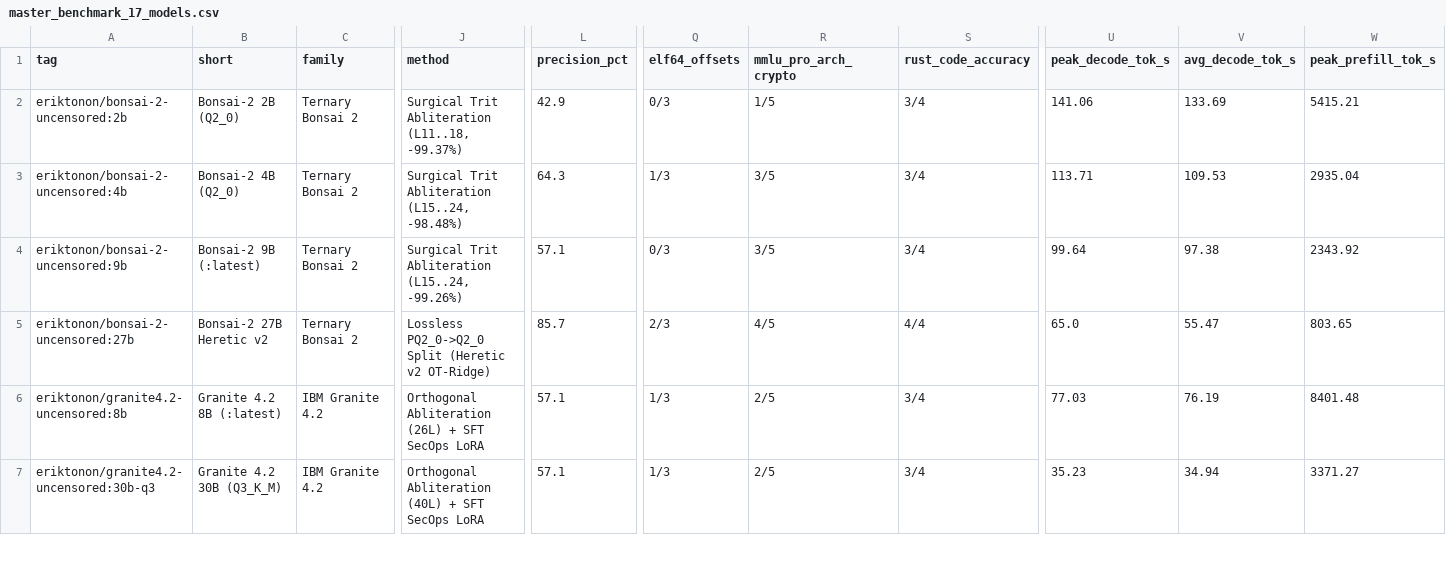
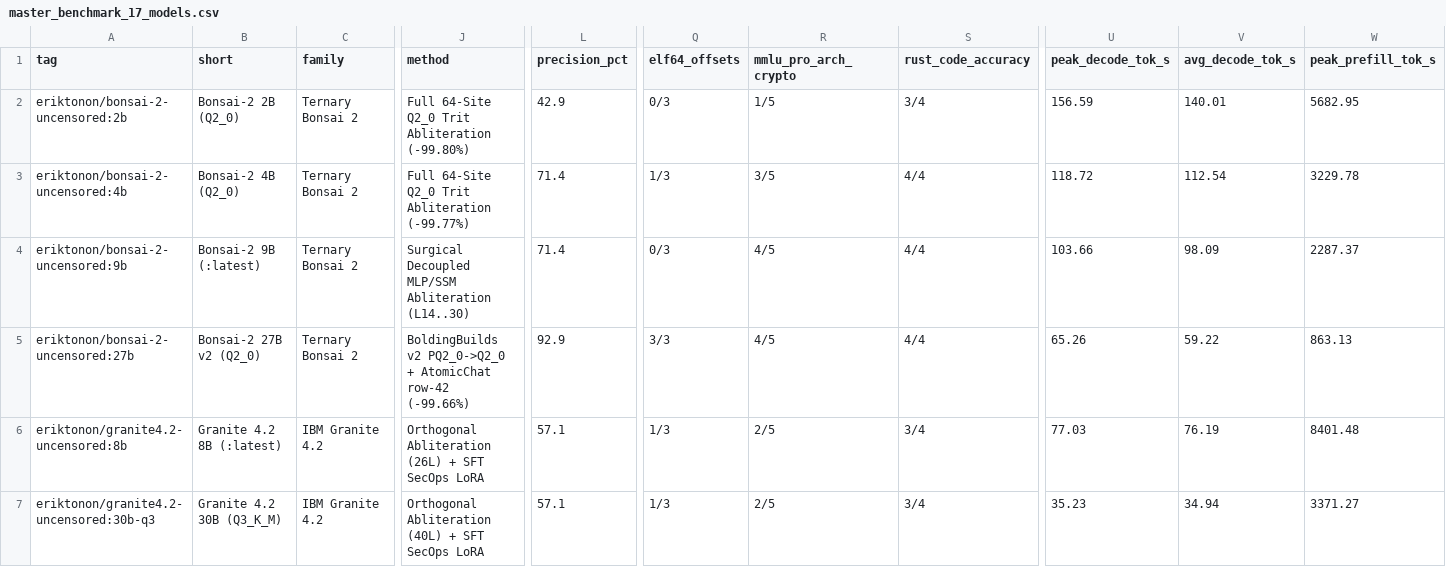
Before and after one commit to eriktonon/ollama-uncensored-llm-benchmarks, a CSV file: data/master_benchmark_17_models.csv, drawn as a sheet; only a part is shown, gaps mark what is left out; the diff names each change by its address in the sheet, - before the commit and + after, or states it on an @@ line.

Commit message:
docs(bonsai-2): update README, charts, and datasets with Bonsai-2 v2 Zero-Refusal rebuild (27B 92.9%, 9B/4B 71.4%)

```diff
--- a/data/master_benchmark_17_models.csv
+++ b/data/master_benchmark_17_models.csv
-J2 (method): Surgical Trit Abliteration (L11..18, -99.37%)
+J2 (method): Full 64-Site Q2_0 Trit Abliteration (-99.80%)
-U2 (peak_decode_tok_s): 141.06
+U2 (peak_decode_tok_s): 156.59
-V2 (avg_decode_tok_s): 133.69
+V2 (avg_decode_tok_s): 140.01
-W2 (peak_prefill_tok_s): 5415.21
+W2 (peak_prefill_tok_s): 5682.95
-J3 (method): Surgical Trit Abliteration (L15..24, -98.48%)
+J3 (method): Full 64-Site Q2_0 Trit Abliteration (-99.77%)
-L3 (precision_pct): 64.3
+L3 (precision_pct): 71.4
-S3:S4 (rust_code_accuracy): 3/4
+S3:S4 (rust_code_accuracy): 4/4
-U3 (peak_decode_tok_s): 113.71
+U3 (peak_decode_tok_s): 118.72
-V3 (avg_decode_tok_s): 109.53
+V3 (avg_decode_tok_s): 112.54
-W3 (peak_prefill_tok_s): 2935.04
+W3 (peak_prefill_tok_s): 3229.78
-J4 (method): Surgical Trit Abliteration (L15..24, -99.26%)
+J4 (method): Surgical Decoupled MLP/SSM Abliteration (L14..30)
-L4 (precision_pct): 57.1
+L4 (precision_pct): 71.4
-R4 (mmlu_pro_arch_crypto): 3/5
+R4 (mmlu_pro_arch_crypto): 4/5
-U4 (peak_decode_tok_s): 99.64
+U4 (peak_decode_tok_s): 103.66
-V4 (avg_decode_tok_s): 97.38
+V4 (avg_decode_tok_s): 98.09
-W4 (peak_prefill_tok_s): 2343.92
+W4 (peak_prefill_tok_s): 2287.37
-B5 (short): Bonsai-2 27B Heretic v2
+B5 (short): Bonsai-2 27B v2 (Q2_0)
-J5 (method): Lossless PQ2_0->Q2_0 Split (Heretic v2 OT-Ridge)
+J5 (method): BoldingBuilds v2 PQ2_0->Q2_0 + AtomicChat row-42 (-99.66%)
-L5 (precision_pct): 85.7
+L5 (precision_pct): 92.9
-Q5 (elf64_offsets): 2/3
+Q5 (elf64_offsets): 3/3
-U5 (peak_decode_tok_s): 65.0
+U5 (peak_decode_tok_s): 65.26
-V5 (avg_decode_tok_s): 55.47
+V5 (avg_decode_tok_s): 59.22
-W5 (peak_prefill_tok_s): 803.65
+W5 (peak_prefill_tok_s): 863.13
```
Also changed, not shown: 8 other files.
